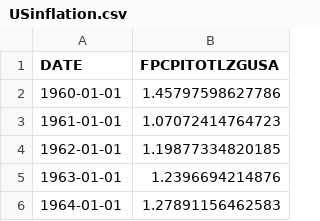
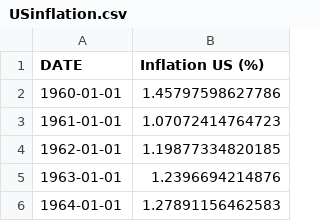
Before and after one commit to MatthieuMichaux/MatthieuMichaux.github.io, a CSV file: USinflation.csv, drawn as a sheet; only a part is shown.

Commit message:
Update USinflation.csv

```diff
--- a/USinflation.csv
+++ b/USinflation.csv
@@ -1,2 +1,2 @@
-DATE,FPCPITOTLZGUSA
+DATE, Inflation US (%)
 1960-01-01,1.45797598627786
```
